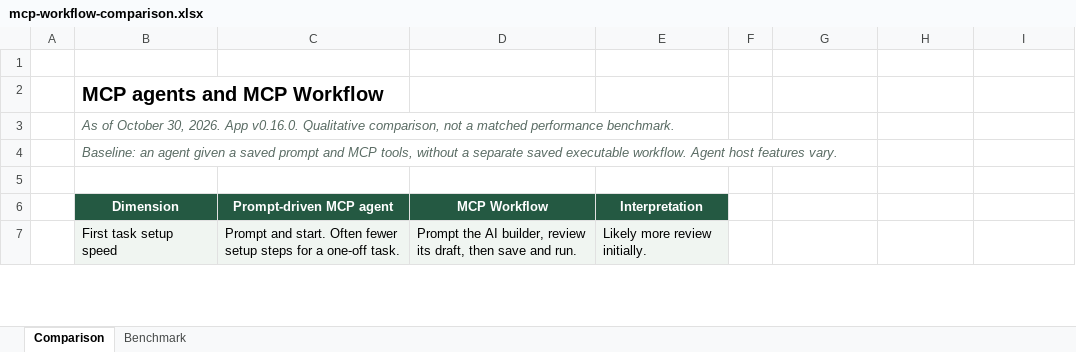
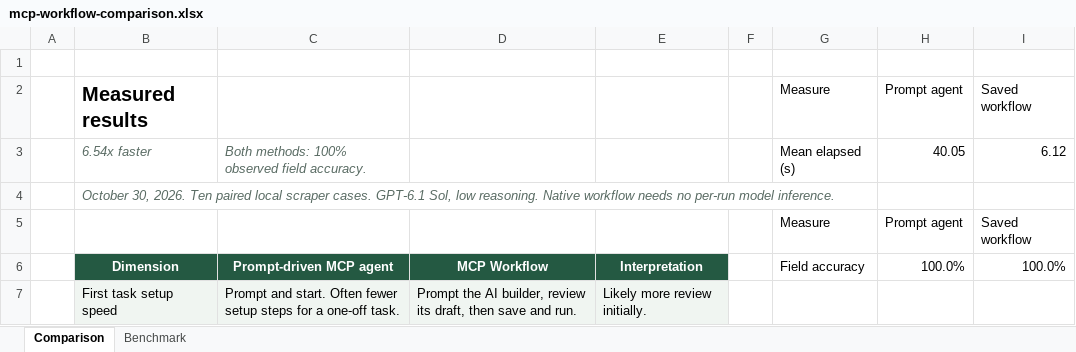
Before and after one commit to hacksider/MCP-Workflow, an Excel workbook: outputs/2026-10-30-mcp-comparison/mcp-workflow-comparison.xlsx, sheet Comparison, drawn as a sheet; only a part is shown; values as stored, in another font and other column widths than the file's, no borders; charts and pictures not drawn; removed rows and columns are numbered as before the commit, all else as after; the diff covers the shown part only; the diff names each change by its address in the sheet, - before the commit and + after, or states it on an @@ line.

Commit message:
docs: lead with audited scraper speed accuracy and token results
Feature the measured comparison before the demo in README, including a real chart, all ten paired results, per-run token breakdowns and reproducible evidence. Agent mean 40.0486s versus native workflow 6.1233s (6.54x); both 10/10 successful and 200/200 canonical fields correct. Agent mean 153304.4 reported model tokens per run including cached input, native repeat runs zero; exclude builder setup and avoid dollar-cost claims. Update the workbook with actual measurements, tested formulas and editable charts. Scope the claims to the headless local scraper and shared parser. Version 0.16.2 synchronized. 81 frontend tests, independent 20-run audit, workbook formula checks and Windows installer build passed.

```diff
--- a/outputs/2026-10-30-mcp-comparison/mcp-workflow-comparison.xlsx (sheet Comparison)
+++ b/outputs/2026-10-30-mcp-comparison/mcp-workflow-comparison.xlsx (sheet Comparison)
-row 2:  | MCP agents and MCP Workflow
-row 3:  | As of October 30, 2026. App v0.16.0. Qualitative comparison, not a matched performance benchmark.
+row 2:  | Measured results |  |  |  |  | Measure | Prompt agent | Saved workflow
+row 3:  | 6.54x faster | Both methods: 100% observed field accuracy. |  |  |  | Mean elapsed (s) | 40.05 | 6.12
-B4: Baseline: an agent given a saved prompt and MCP tools, without a separate saved executable workflow. Agent host features vary.
+B4: October 30, 2026. Ten paired local scraper cases. GPT-6.1 Sol, low reasoning. Native workflow needs no per-run model inference.
-row 5: (empty)
+row 5:  |  |  |  |  |  | Measure | Prompt agent | Saved workflow
-G6: (empty)
+G6: Field accuracy
-H6: (empty)
+H6: 100.0%
-I6: (empty)
+I6: 100.0%
```
Also changed, not shown: 6 added rows, 5 removed rows and 7 edited cells elsewhere in this sheet, sheet Benchmark, charts or pictures, 12 other files.
